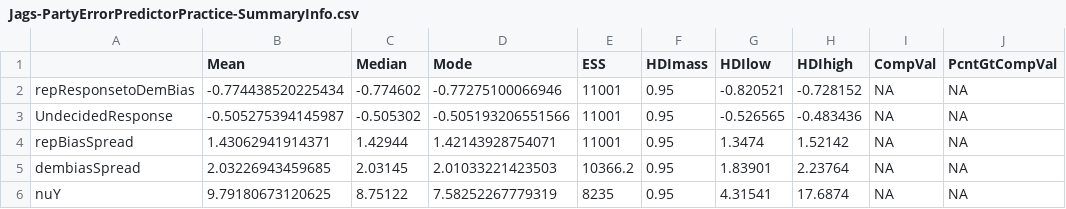
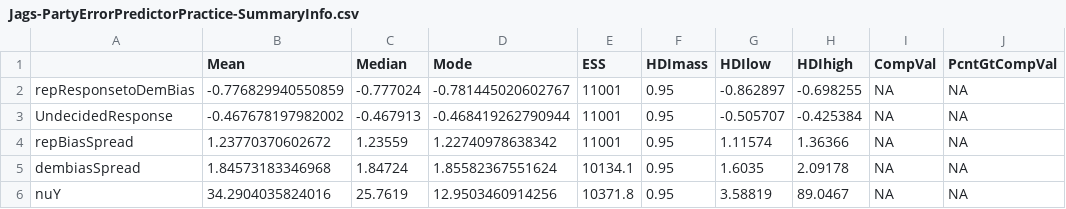
Before and after one commit to jrpriceUPS/UPS-election-forecasting, a CSV file: Simulations/Jags-PartyErrorPredictorPractice-SummaryInfo.csv, drawn as a sheet; only a part is shown; the diff covers the shown part only; the diff names each change by its address in the sheet, - before the commit and + after, or states it on an @@ line.

Commit message:
Update dataCleanUp

```diff
--- a/Simulations/Jags-PartyErrorPredictorPractice-SummaryInfo.csv
+++ b/Simulations/Jags-PartyErrorPredictorPractice-SummaryInfo.csv
-B2 (Mean): -0.774438520225434
+B2 (Mean): -0.776829940550859
-C2 (Median): -0.774602
+C2 (Median): -0.777024
-D2 (Mode): -0.77275100066946
+D2 (Mode): -0.781445020602767
-G2 (HDIlow): -0.820521
+G2 (HDIlow): -0.862897
-H2 (HDIhigh): -0.728152
+H2 (HDIhigh): -0.698255
-B3 (Mean): -0.505275394145987
+B3 (Mean): -0.467678197982002
-C3 (Median): -0.505302
+C3 (Median): -0.467913
-D3 (Mode): -0.505193206551566
+D3 (Mode): -0.468419262790944
-G3 (HDIlow): -0.526565
+G3 (HDIlow): -0.505707
-H3 (HDIhigh): -0.483436
+H3 (HDIhigh): -0.425384
-B4 (Mean): 1.43062941914371
+B4 (Mean): 1.23770370602672
-C4 (Median): 1.42944
+C4 (Median): 1.23559
-D4 (Mode): 1.42143928754071
+D4 (Mode): 1.22740978638342
-G4 (HDIlow): 1.3474
+G4 (HDIlow): 1.11574
-H4 (HDIhigh): 1.52142
+H4 (HDIhigh): 1.36366
-B5 (Mean): 2.03226943459685
+B5 (Mean): 1.84573183346968
-C5 (Median): 2.03145
+C5 (Median): 1.84724
-D5 (Mode): 2.01033221423503
+D5 (Mode): 1.85582367551624
-E5 (ESS): 10366.2
+E5 (ESS): 10134.1
-G5 (HDIlow): 1.83901
+G5 (HDIlow): 1.6035
-H5 (HDIhigh): 2.23764
+H5 (HDIhigh): 2.09178
-B6 (Mean): 9.79180673120625
+B6 (Mean): 34.2904035824016
-C6 (Median): 8.75122
+C6 (Median): 25.7619
-D6 (Mode): 7.58252267779319
+D6 (Mode): 12.9503460914256
-E6 (ESS): 8235
+E6 (ESS): 10371.8
-G6 (HDIlow): 4.31541
+G6 (HDIlow): 3.58819
-H6 (HDIhigh): 17.6874
+H6 (HDIhigh): 89.0467
```
Also changed, not shown: 171 edited cells elsewhere in this file, 6 other files.
